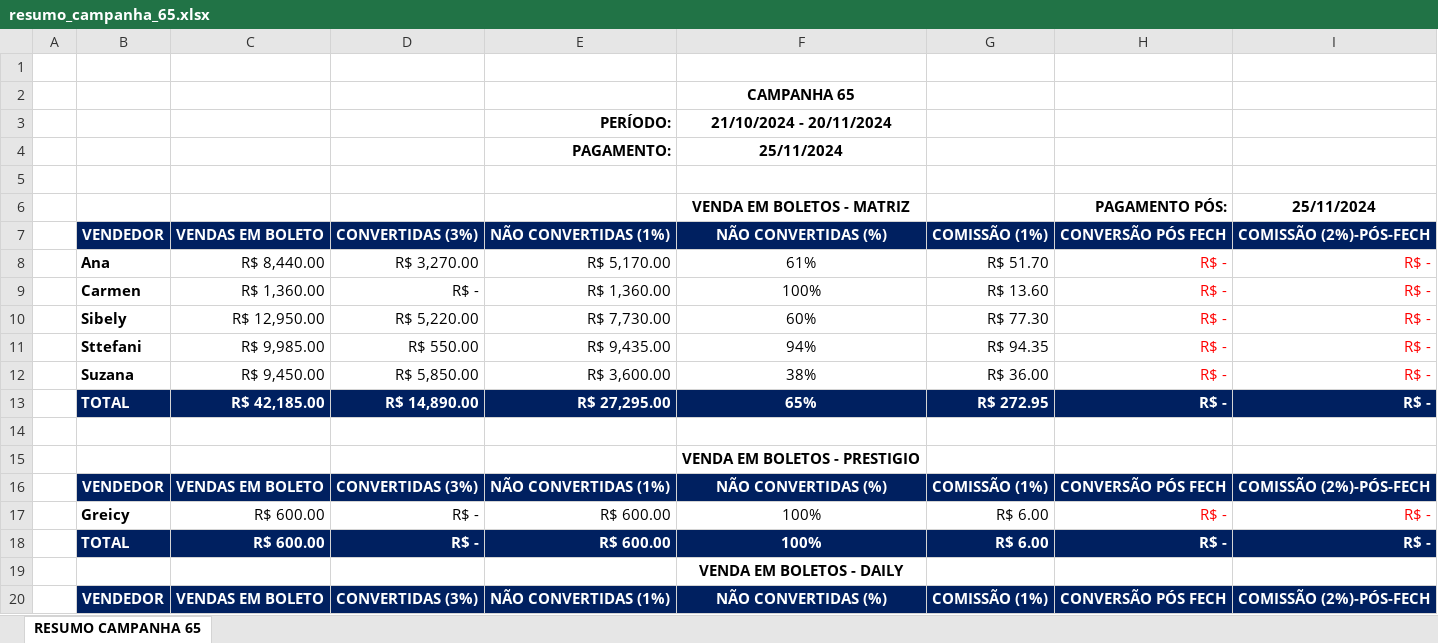
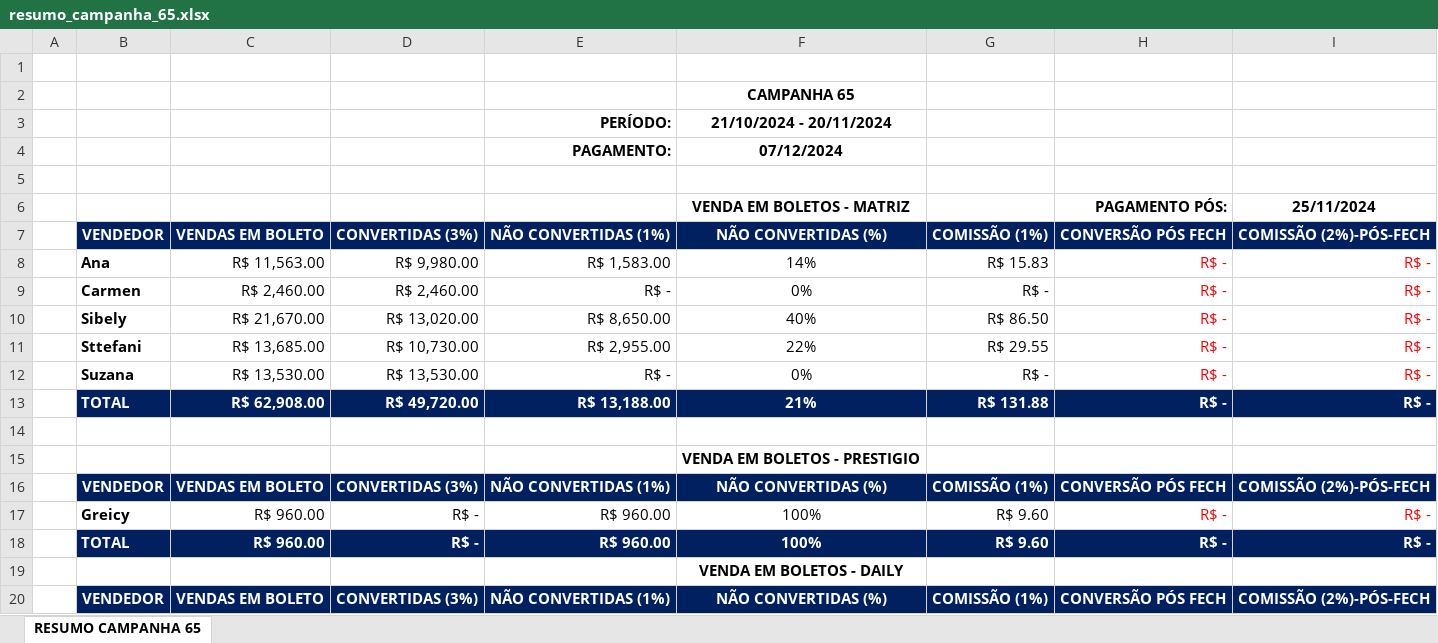
Before and after one commit to KaiqueWalkerRodrigues/GRNacoes, an Excel workbook: views/financeiro/relatorios/resumo_campanha_65.xlsx, sheet RESUMO CAMPANHA 65, drawn as a sheet; only a part is shown; values as stored, in another font and other column widths than the file's, no borders; removed rows and columns are numbered as before the commit, all else as after; the diff covers the shown part only; the diff names each change by its address in the sheet, - before the commit and + after, or states it on an @@ line.

```diff
--- a/views/financeiro/relatorios/resumo_campanha_65.xlsx (sheet RESUMO CAMPANHA 65)
+++ b/views/financeiro/relatorios/resumo_campanha_65.xlsx (sheet RESUMO CAMPANHA 65)
-F4: 25/11/2024
+F4: 07/12/2024
-C8: R$ 8,440.00
+C8: R$ 11,563.00
-D8: R$ 3,270.00
+D8: R$ 9,980.00
-E8: R$ 5,170.00
+E8: R$ 1,583.00
-F8: 61%
+F8: 14%
-G8: R$ 51.70
+G8: R$ 15.83
-row 9:  | Carmen | R$ 1,360.00 | R$ - | R$ 1,360.00 | 100% | R$ 13.60 | R$ - | R$ -
+row 9:  | Carmen | R$ 2,460.00 | R$ 2,460.00 | R$ - | 0% | R$ - | R$ - | R$ -
-C10: R$ 12,950.00
+C10: R$ 21,670.00
-D10: R$ 5,220.00
+D10: R$ 13,020.00
-E10: R$ 7,730.00
+E10: R$ 8,650.00
-F10: 60%
+F10: 40%
-G10: R$ 77.30
+G10: R$ 86.50
-C11: R$ 9,985.00
+C11: R$ 13,685.00
-D11: R$ 550.00
+D11: R$ 10,730.00
-E11: R$ 9,435.00
+E11: R$ 2,955.00
-F11: 94%
+F11: 22%
-G11: R$ 94.35
+G11: R$ 29.55
-C12: R$ 9,450.00
+C12: R$ 13,530.00
-D12: R$ 5,850.00
+D12: R$ 13,530.00
-E12: R$ 3,600.00
+E12: R$ -
-F12: 38%
+F12: 0%
-G12: R$ 36.00
+G12: R$ -
-C13: R$ 42,185.00
+C13: R$ 62,908.00
-D13: R$ 14,890.00
+D13: R$ 49,720.00
-E13: R$ 27,295.00
+E13: R$ 13,188.00
-F13: 65%
+F13: 21%
-G13: R$ 272.95
+G13: R$ 131.88
-C17:C18: R$ 600.00
+C17:C18: R$ 960.00
-E17:E18: R$ 600.00
+E17:E18: R$ 960.00
-G17:G18: R$ 6.00
+G17:G18: R$ 9.60
```
Also changed, not shown: 3 added rows, 3 removed rows and 44 edited cells elsewhere in this sheet, views/compras/relatorios/relatorio_fornecedores_2024.xlsx, views/financeiro/relatorios/resumo_campanha_64.xlsx, 22 other files.
